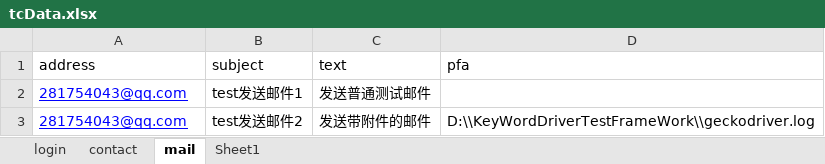
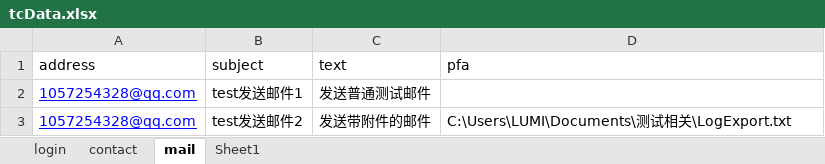
Before and after one commit to gaoyinggang/HxlAutoTest, an Excel workbook: PytestAutoTestFrameWork/data/tcData.xlsx, sheet mail, drawn as a sheet; values as stored, in another font and other column widths than the file's, no borders; the diff names each change by its address in the sheet, - before the commit and + after, or states it on an @@ line.

```diff
--- a/PytestAutoTestFrameWork/data/tcData.xlsx (sheet mail)
+++ b/PytestAutoTestFrameWork/data/tcData.xlsx (sheet mail)
-A2:A3 (address): 281754043@qq.com
+A2:A3 (address): 1057254328@qq.com
-D3 (pfa): D:\\KeyWordDriverTestFrameWork\\geckodriver.log
+D3 (pfa): C:\Users\LUMI\Documents\测试相关\LogExport.txt
```
Also changed, not shown: sheet login, 4 other files.
